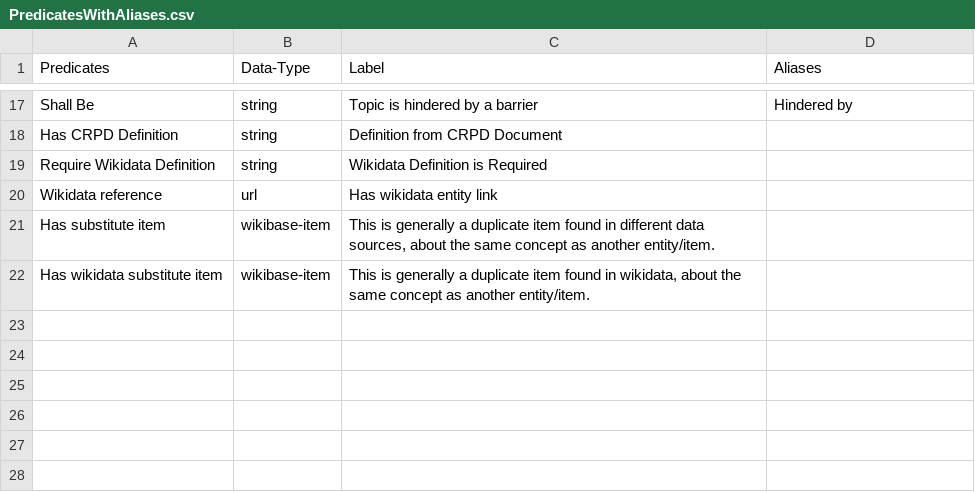
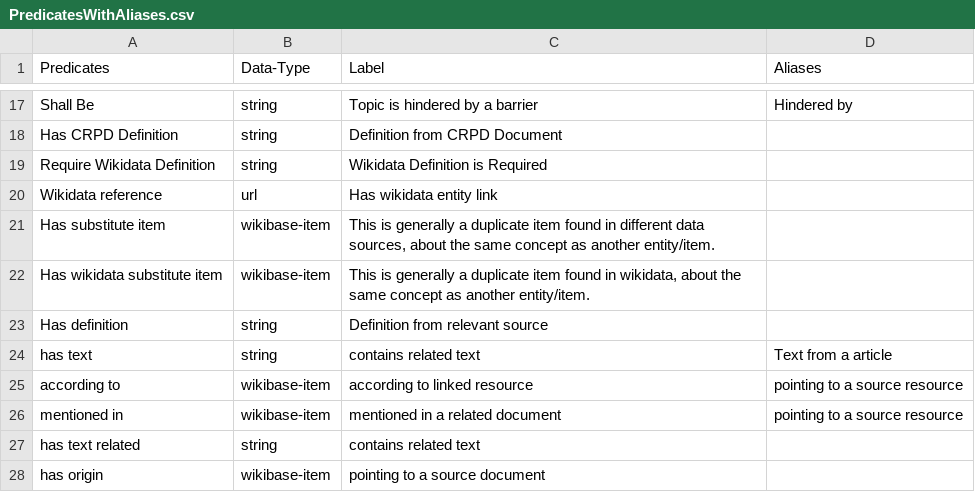
Before and after one commit to Disability-Mediawiki/wrapper-pywiki, a CSV file: data/PredicatesWithAliases.csv, drawn as a sheet; only a part is shown, gaps mark what is left out.

```diff
--- a/data/PredicatesWithAliases.csv
+++ b/data/PredicatesWithAliases.csv
@@ -22 +22,7 @@ Has substitute item,wikibase-item,"This is generally a duplicate item found in d
 Has wikidata substitute item,wikibase-item,"This is generally a duplicate item found in wikidata, about the same concept as another entity/item. ",
+Has definition,string,Definition from relevant source,
+has text,string,contains related text,Text from a article
+according to,wikibase-item,according to linked resource,pointing to a source resource
+mentioned in,wikibase-item,mentioned in a related document,pointing to a source resource
+has text related,string,contains related text,
+has origin,wikibase-item,pointing to a source document,
```
Also changed, not shown: 16 other files.
